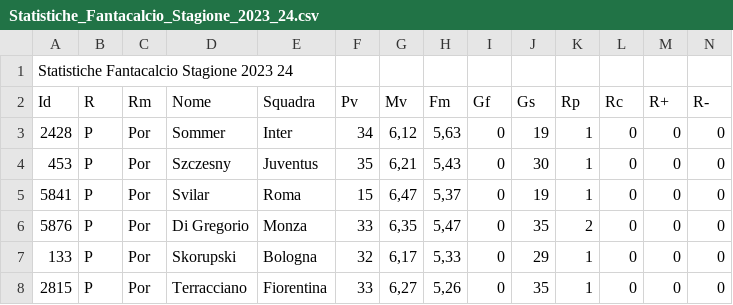
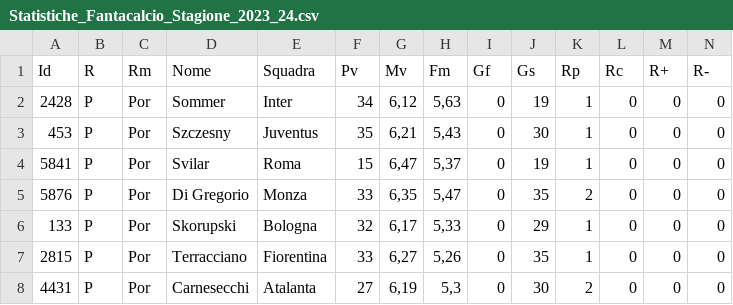
Before and after one commit to frafalex/FantasyFootball, a CSV file: Data/Statistiche_Fantacalcio_Stagione_2023_24.csv, drawn as a sheet; only a part is shown; the shorter side is filled out with more unchanged rows; rows hold the shown columns only; the diff names each change by its address in the sheet, - before the commit and + after, or states it on an @@ line.

```diff
--- a/Data/Statistiche_Fantacalcio_Stagione_2023_24.csv
+++ b/Data/Statistiche_Fantacalcio_Stagione_2023_24.csv
-row 1: Statistiche Fantacalcio Stagione 2023 24
```
Also changed, not shown: Data/Statistiche_Fantacalcio_Stagione_2021_22.csv, Data/Statistiche_Fantacalcio_Stagione_2022_23.csv, 3 other files.
